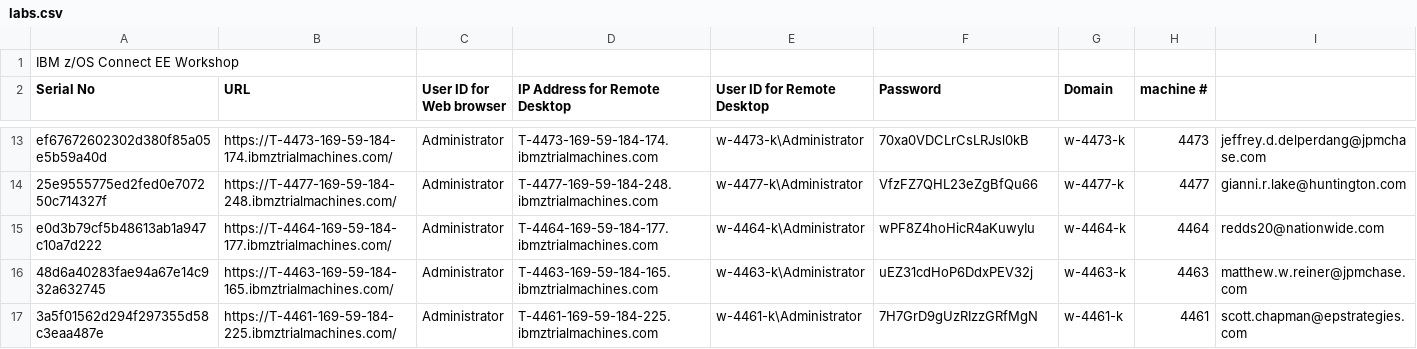
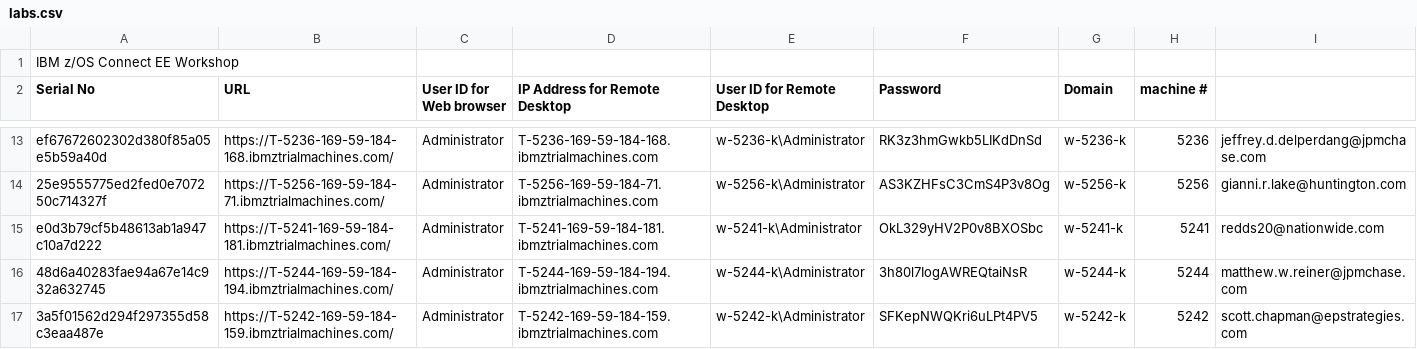
Before and after one commit to emitchj/WSC-zVA-Registation, a CSV file: labs.csv, drawn as a sheet; only a part is shown, gaps mark what is left out; the diff covers the shown part only; the diff names each change by its address in the sheet, - before the commit and + after, or states it on an @@ line.

```diff
--- a/labs.csv
+++ b/labs.csv
-B13 (URL): https://T-4473-169-59-184-174.ibmztrialmachines.com/
+B13 (URL): https://T-5236-169-59-184-168.ibmztrialmachines.com/
-D13 (IP Address for Remote Desktop): T-4473-169-59-184-174.ibmztrialmachines.com
+D13 (IP Address for Remote Desktop): T-5236-169-59-184-168.ibmztrialmachines.com
-E13 (User ID for Remote Desktop): w-4473-k\Administrator
+E13 (User ID for Remote Desktop): w-5236-k\Administrator
-F13 (Password): 70xa0VDCLrCsLRJsl0kB
+F13 (Password): RK3z3hmGwkb5LIKdDnSd
-G13 (Domain): w-4473-k
+G13 (Domain): w-5236-k
-H13 (machine #): 4473
+H13 (machine #): 5236
-B14 (URL): https://T-4477-169-59-184-248.ibmztrialmachines.com/
+B14 (URL): https://T-5256-169-59-184-71.ibmztrialmachines.com/
-D14 (IP Address for Remote Desktop): T-4477-169-59-184-248.ibmztrialmachines.com
+D14 (IP Address for Remote Desktop): T-5256-169-59-184-71.ibmztrialmachines.com
-E14 (User ID for Remote Desktop): w-4477-k\Administrator
+E14 (User ID for Remote Desktop): w-5256-k\Administrator
-F14 (Password): VfzFZ7QHL23eZgBfQu66
+F14 (Password): AS3KZHFsC3CmS4P3v8Og
-G14 (Domain): w-4477-k
+G14 (Domain): w-5256-k
-H14 (machine #): 4477
+H14 (machine #): 5256
-B15 (URL): https://T-4464-169-59-184-177.ibmztrialmachines.com/
+B15 (URL): https://T-5241-169-59-184-181.ibmztrialmachines.com/
-D15 (IP Address for Remote Desktop): T-4464-169-59-184-177.ibmztrialmachines.com
+D15 (IP Address for Remote Desktop): T-5241-169-59-184-181.ibmztrialmachines.com
-E15 (User ID for Remote Desktop): w-4464-k\Administrator
+E15 (User ID for Remote Desktop): w-5241-k\Administrator
-F15 (Password): wPF8Z4hoHicR4aKuwyIu
+F15 (Password): OkL329yHV2P0v8BXOSbc
-G15 (Domain): w-4464-k
+G15 (Domain): w-5241-k
-H15 (machine #): 4464
+H15 (machine #): 5241
-B16 (URL): https://T-4463-169-59-184-165.ibmztrialmachines.com/
+B16 (URL): https://T-5244-169-59-184-194.ibmztrialmachines.com/
-D16 (IP Address for Remote Desktop): T-4463-169-59-184-165.ibmztrialmachines.com
+D16 (IP Address for Remote Desktop): T-5244-169-59-184-194.ibmztrialmachines.com
-E16 (User ID for Remote Desktop): w-4463-k\Administrator
+E16 (User ID for Remote Desktop): w-5244-k\Administrator
-F16 (Password): uEZ31cdHoP6DdxPEV32j
+F16 (Password): 3h80l7IogAWREQtaiNsR
-G16 (Domain): w-4463-k
+G16 (Domain): w-5244-k
-H16 (machine #): 4463
+H16 (machine #): 5244
-B17 (URL): https://T-4461-169-59-184-225.ibmztrialmachines.com/
+B17 (URL): https://T-5242-169-59-184-159.ibmztrialmachines.com/
-D17 (IP Address for Remote Desktop): T-4461-169-59-184-225.ibmztrialmachines.com
+D17 (IP Address for Remote Desktop): T-5242-169-59-184-159.ibmztrialmachines.com
-E17 (User ID for Remote Desktop): w-4461-k\Administrator
+E17 (User ID for Remote Desktop): w-5242-k\Administrator
-F17 (Password): 7H7GrD9gUzRIzzGRfMgN
+F17 (Password): SFKepNWQKri6uLPt4PV5
-G17 (Domain): w-4461-k
+G17 (Domain): w-5242-k
-H17 (machine #): 4461
+H17 (machine #): 5242
```
Also changed, not shown: 8 added rows and 90 edited cells elsewhere in this file.
